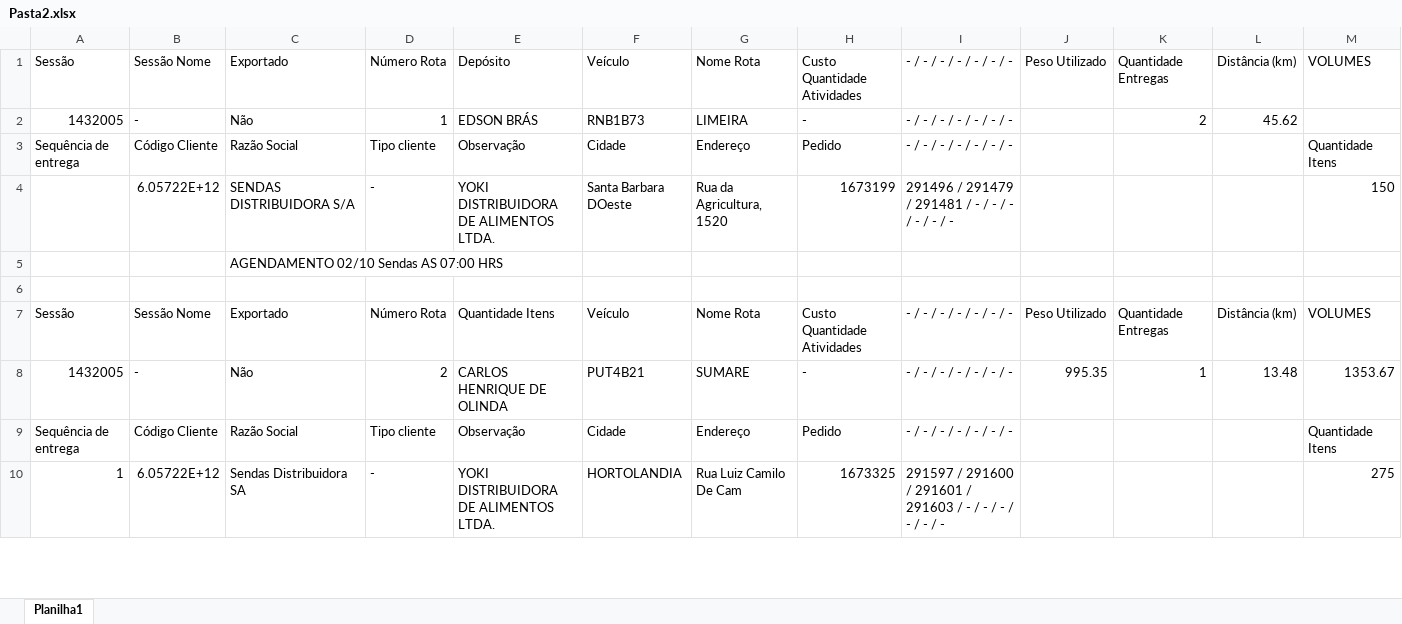
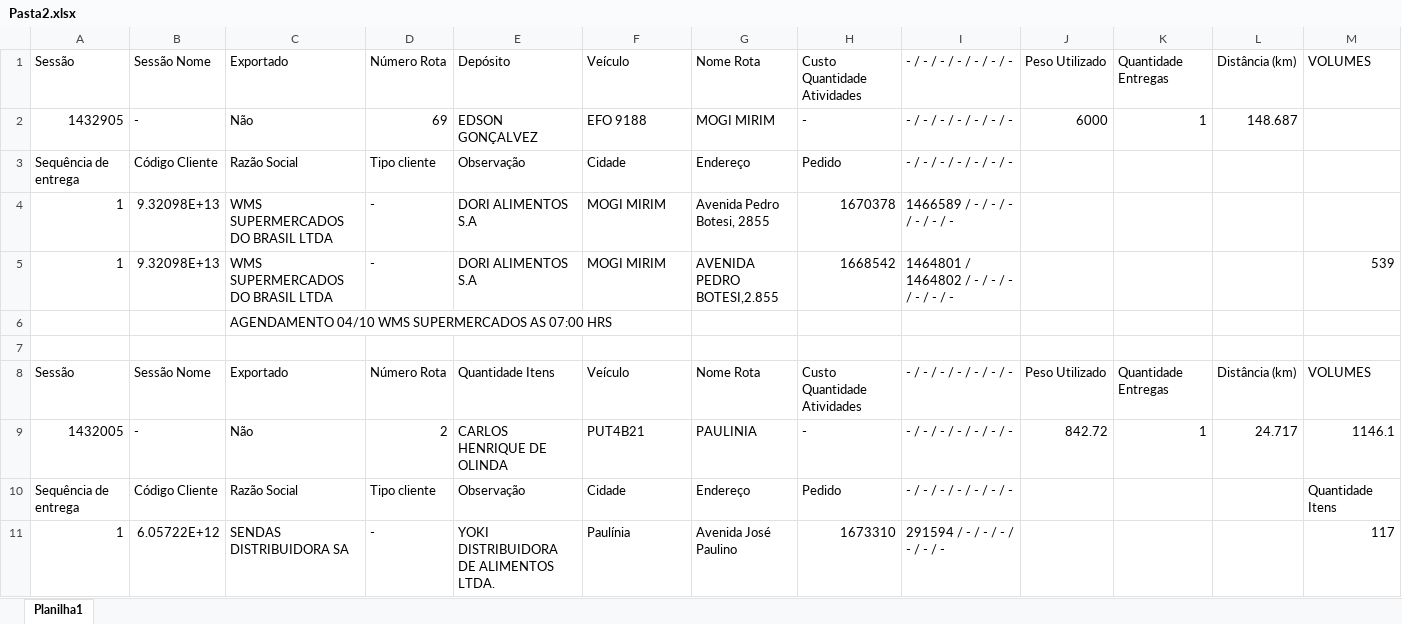
Before and after one commit to Monsterned/Lancamento_Romaneio_Manifesto_CC15_19, an Excel workbook: Pasta2.xlsx, sheet Planilha1, drawn as a sheet; only a part is shown; values as stored, in another font and other column widths than the file's, no cell formats; removed rows and columns are numbered as before the commit, all else as after; the diff covers the shown part only; the diff names each change by its address in the sheet, - before the commit and + after, or states it on an @@ line.

```diff
--- a/Pasta2.xlsx (sheet Planilha1)
+++ b/Pasta2.xlsx (sheet Planilha1)
-row 2: 1432005 | - | Não | 1 | EDSON BRÁS | RNB1B73 | LIMEIRA | - | - / - / - / - / - / - / - |  | 2 | 45.62
@@ row 3 moved to row 43: Sequência de entrega @@
-row 4:  | 6.05722E+12 | SENDAS DISTRIBUIDORA S/A | - | YOKI DISTRIBUIDORA DE ALIMENTOS LTDA. | Santa Barbara DOeste | Rua da Agricultura, 1520 | 1673199 | 291496 / 291479 / 291481 / - / - / - / - / - / - |  |  |  | 150
+row 2: 1432905 | - | Não | 69 | EDSON GONÇALVEZ | EFO 9188 | MOGI MIRIM | - | - / - / - / - / - / - / - | 6000 | 1 | 148.687
@@ row 103 moved to row 3: Sequência de entrega @@
+row 4: 1 | 9.32098E+13 | WMS SUPERMERCADOS DO BRASIL LTDA | - | DORI ALIMENTOS S.A | MOGI MIRIM | Avenida Pedro Botesi, 2855 | 1670378 | 1466589 / - / - / - / - / - / -
+row 5: 1 | 9.32098E+13 | WMS SUPERMERCADOS DO BRASIL LTDA | - | DORI ALIMENTOS S.A | MOGI MIRIM | AVENIDA PEDRO BOTESI,2.855 | 1668542 | 1464801 / 1464802 / - / - / - / - / - / - |  |  |  | 539
-C6: AGENDAMENTO 02/10 Sendas AS 07:00 HRS
+C6: AGENDAMENTO 04/10 WMS SUPERMERCADOS AS 07:00 HRS
-G9: SUMARE
+G9: PAULINIA
-J9: 995.35
+J9: 842.72
-L9: 13.48
+L9: 24.717
-M9: 1353.67
+M9: 1146.1
-C11: Sendas Distribuidora SA
+C11: SENDAS DISTRIBUIDORA SA
-F11: HORTOLANDIA
+F11: Paulínia
-G11: Rua Luiz Camilo De Cam
+G11: Avenida José Paulino
-H11: 1673325
+H11: 1673310
-I11: 291597 / 291600 / 291601 / 291603 / - / - / - / - / - / -
+I11: 291594 / - / - / - / - / - / -
-M11: 275
+M11: 117
```
Also changed, not shown: 43 added rows, 63 removed rows, 12 moved rows and 97 edited cells elsewhere in this sheet, cell formats, BaseMotoristas.xlsx, Linhas_Codhorario.xlsx, 11 other files.
